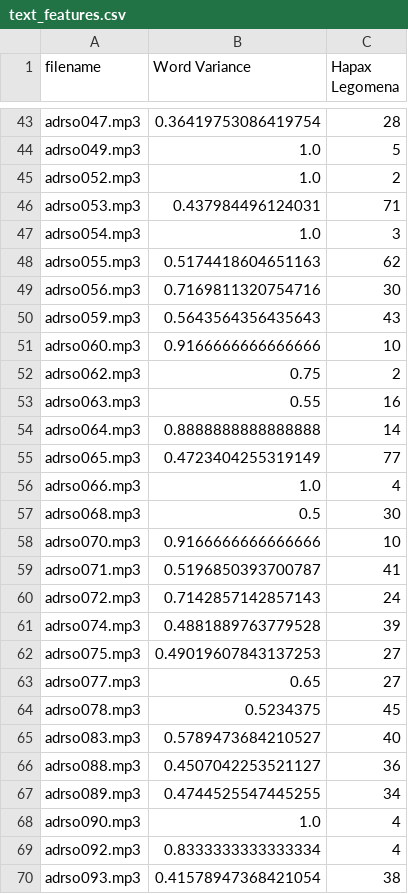
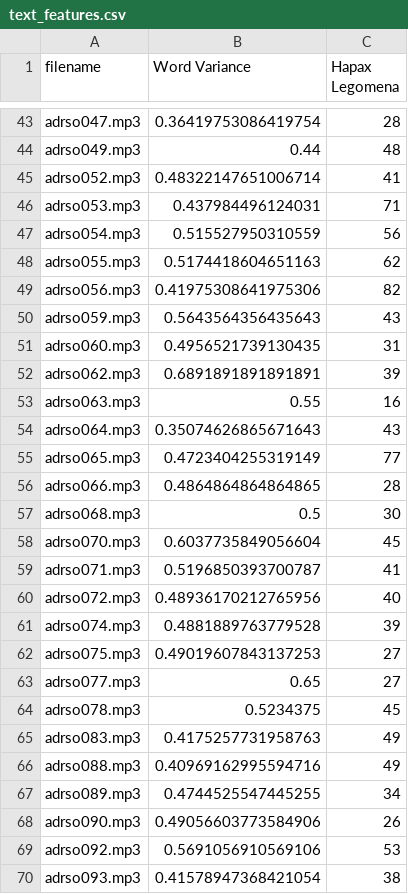
Before and after one commit to GroovyBukovi/audio-classification-alzheimer, a CSV file: text_features.csv, drawn as a sheet; only a part is shown, gaps mark what is left out; the diff covers the shown part only; the diff names each change by its address in the sheet, - before the commit and + after, or states it on an @@ line.

```diff
--- a/text_features.csv
+++ b/text_features.csv
-B44 (Word Variance): 1.0
+B44 (Word Variance): 0.44
-C44 (Hapax Legomena): 5
+C44 (Hapax Legomena): 48
-B45 (Word Variance): 1.0
+B45 (Word Variance): 0.48322147651006714
-C45 (Hapax Legomena): 2
+C45 (Hapax Legomena): 41
-B47 (Word Variance): 1.0
+B47 (Word Variance): 0.515527950310559
-C47 (Hapax Legomena): 3
+C47 (Hapax Legomena): 56
-B49 (Word Variance): 0.7169811320754716
+B49 (Word Variance): 0.41975308641975306
-C49 (Hapax Legomena): 30
+C49 (Hapax Legomena): 82
-B51 (Word Variance): 0.9166666666666666
+B51 (Word Variance): 0.4956521739130435
-C51 (Hapax Legomena): 10
+C51 (Hapax Legomena): 31
-B52 (Word Variance): 0.75
+B52 (Word Variance): 0.6891891891891891
-C52 (Hapax Legomena): 2
+C52 (Hapax Legomena): 39
-B54 (Word Variance): 0.8888888888888888
+B54 (Word Variance): 0.35074626865671643
-C54 (Hapax Legomena): 14
+C54 (Hapax Legomena): 43
-B56 (Word Variance): 1.0
+B56 (Word Variance): 0.4864864864864865
-C56 (Hapax Legomena): 4
+C56 (Hapax Legomena): 28
-B58 (Word Variance): 0.9166666666666666
+B58 (Word Variance): 0.6037735849056604
-C58 (Hapax Legomena): 10
+C58 (Hapax Legomena): 45
-B60 (Word Variance): 0.7142857142857143
+B60 (Word Variance): 0.48936170212765956
-C60 (Hapax Legomena): 24
+C60 (Hapax Legomena): 40
-B65 (Word Variance): 0.5789473684210527
+B65 (Word Variance): 0.4175257731958763
-C65 (Hapax Legomena): 40
+C65 (Hapax Legomena): 49
-B66 (Word Variance): 0.4507042253521127
+B66 (Word Variance): 0.40969162995594716
-C66 (Hapax Legomena): 36
+C66 (Hapax Legomena): 49
-B68 (Word Variance): 1.0
+B68 (Word Variance): 0.49056603773584906
-C68 (Hapax Legomena): 4
+C68 (Hapax Legomena): 26
-B69 (Word Variance): 0.8333333333333334
+B69 (Word Variance): 0.5691056910569106
-C69 (Hapax Legomena): 4
+C69 (Hapax Legomena): 53
```
Also changed, not shown: 164 edited cells elsewhere in this file, final_features.csv, 1 other file.
